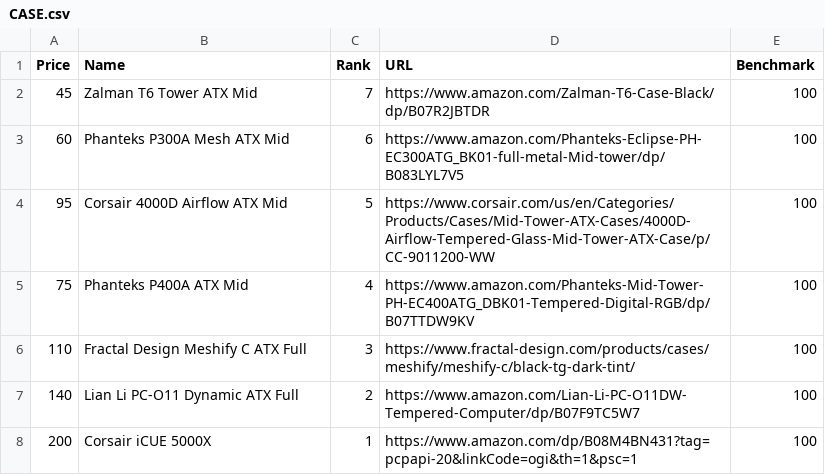
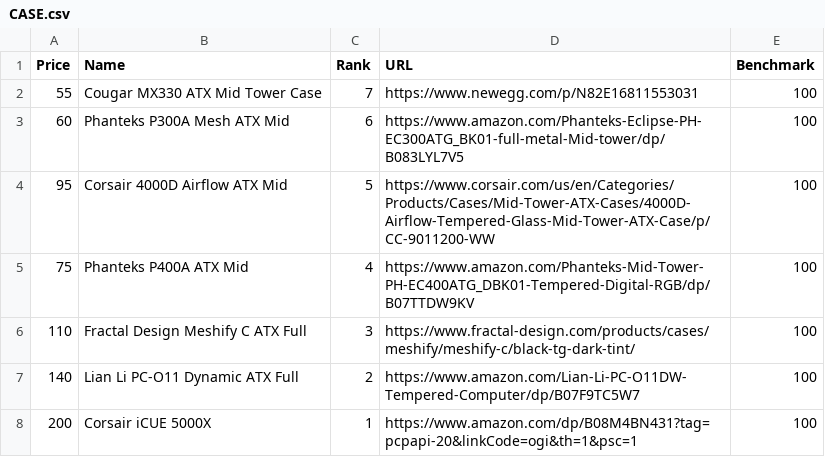
Before and after one commit to btagsip321/OptechOptimizer, a CSV file: data/CASE.csv, drawn as a sheet; removed rows and columns are numbered as before the commit, all else as after; the diff names each change by its address in the sheet, - before the commit and + after, or states it on an @@ line.

Commit message:
Update CASE.csv

```diff
--- a/data/CASE.csv
+++ b/data/CASE.csv
-row 2: 45 | Zalman T6 Tower ATX Mid | 7 | https://www.amazon.com/Zalman-T6-Case-Black/dp/B07R2JBTDR | 100
+row 2: 55 | Cougar MX330 ATX Mid Tower Case | 7 | https://www.newegg.com/p/N82E16811553031 | 100
```
